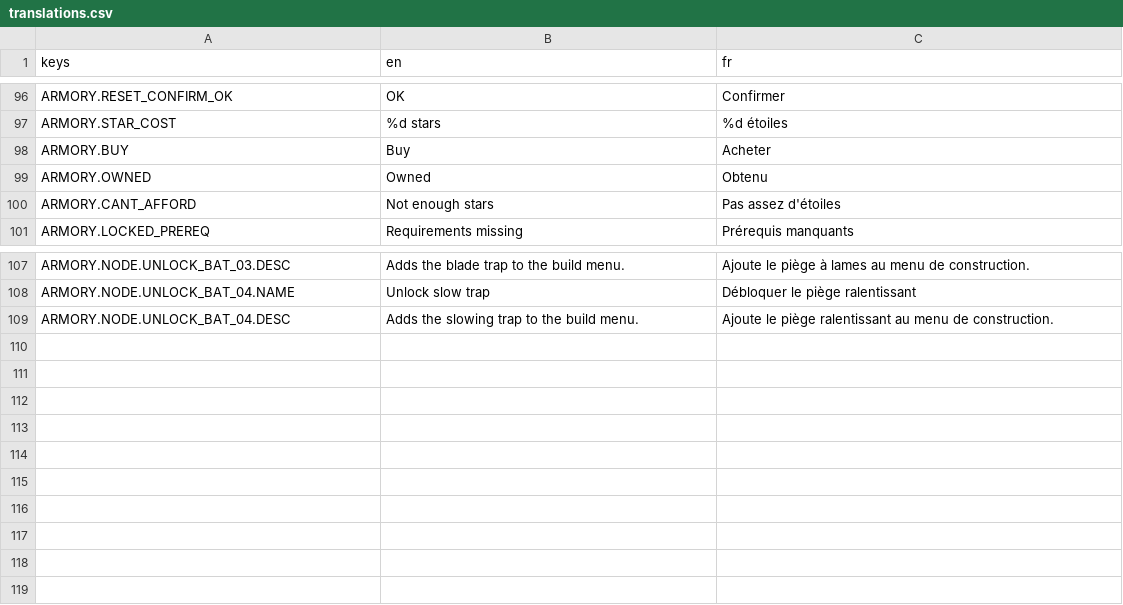
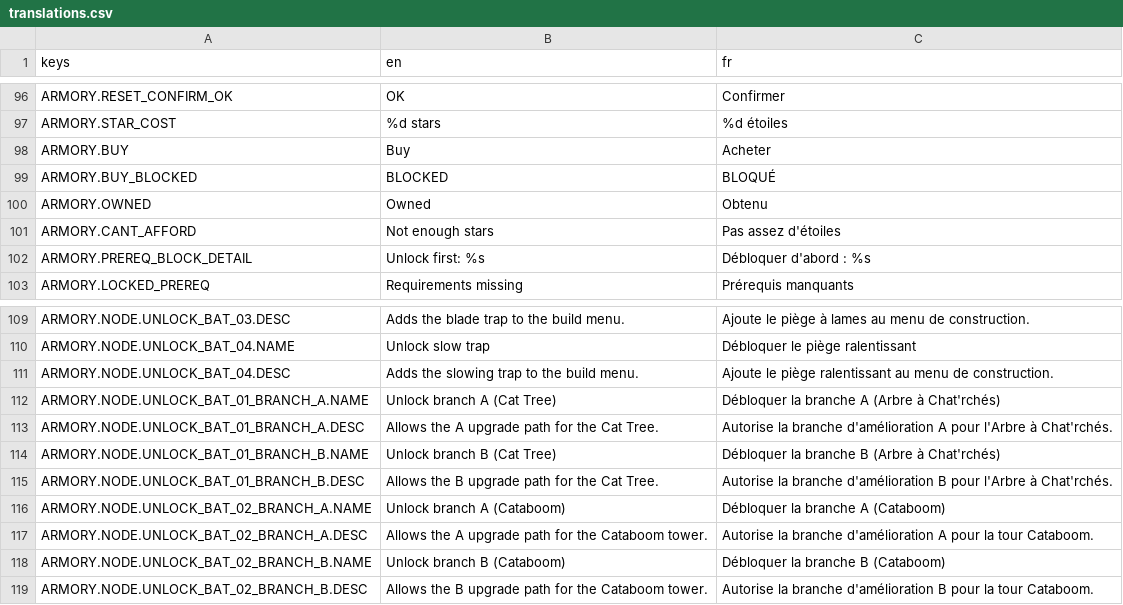
Before and after one commit to Cat-aclsym/Cat-aclsym_Claw_of_the_dead, a CSV file: assets/translations/translations.csv, drawn as a sheet; only a part is shown, gaps mark what is left out; the diff names each change by its address in the sheet, - before the commit and + after, or states it on an @@ line.

Commit message:
feat: Add new upgrade branches for Cat Tree and Cataboom in armory, enhance UI with blocked purchase indication and prerequisite checks for improved user experience

```diff
--- a/assets/translations/translations.csv
+++ b/assets/translations/translations.csv
+row 99: ARMORY.BUY_BLOCKED | BLOCKED | BLOQUÉ
+row 102: ARMORY.PREREQ_BLOCK_DETAIL | Unlock first: %s | Débloquer d'abord : %s
+row 112: ARMORY.NODE.UNLOCK_BAT_01_BRANCH_A.NAME | Unlock branch A (Cat Tree) | Débloquer la branche A (Arbre à Chat'rchés)
+row 113: ARMORY.NODE.UNLOCK_BAT_01_BRANCH_A.DESC | Allows the A upgrade path for the Cat Tree. | Autorise la branche d'amélioration A pour l'Arbre à Chat'rchés.
+row 114: ARMORY.NODE.UNLOCK_BAT_01_BRANCH_B.NAME | Unlock branch B (Cat Tree) | Débloquer la branche B (Arbre à Chat'rchés)
+row 115: ARMORY.NODE.UNLOCK_BAT_01_BRANCH_B.DESC | Allows the B upgrade path for the Cat Tree. | Autorise la branche d'amélioration B pour l'Arbre à Chat'rchés.
+row 116: ARMORY.NODE.UNLOCK_BAT_02_BRANCH_A.NAME | Unlock branch A (Cataboom) | Débloquer la branche A (Cataboom)
+row 117: ARMORY.NODE.UNLOCK_BAT_02_BRANCH_A.DESC | Allows the A upgrade path for the Cataboom tower. | Autorise la branche d'amélioration A pour la tour Cataboom.
+row 118: ARMORY.NODE.UNLOCK_BAT_02_BRANCH_B.NAME | Unlock branch B (Cataboom) | Débloquer la branche B (Cataboom)
+row 119: ARMORY.NODE.UNLOCK_BAT_02_BRANCH_B.DESC | Allows the B upgrade path for the Cataboom tower. | Autorise la branche d'amélioration B pour la tour Cataboom.
```
Also changed, not shown: 5 other files.
